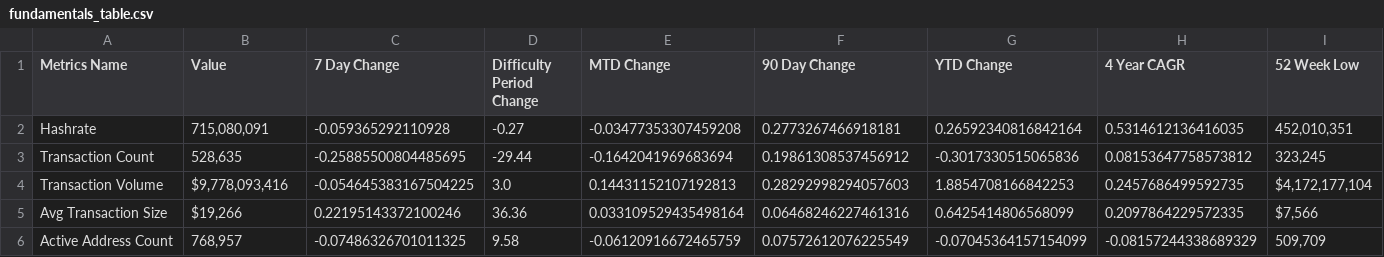
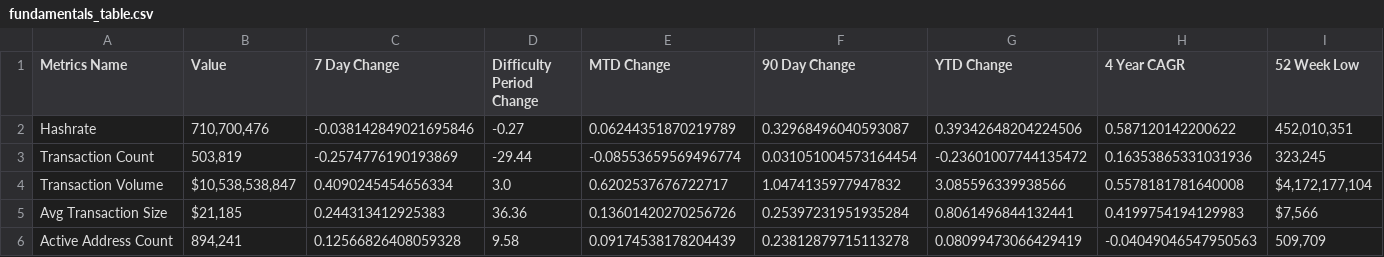
Before and after one commit to SecretSatoshis/Bitcoin-Difficulty-Report, a CSV file: fundamentals_table.csv, drawn as a sheet; only a part is shown; the diff covers the shown part only; the diff names each change by its address in the sheet, - before the commit and + after, or states it on an @@ line.

```diff
--- a/fundamentals_table.csv
+++ b/fundamentals_table.csv
-B2 (Value): 715,080,091
+B2 (Value): 710,700,476
-C2 (7 Day Change): -0.059365292110928
+C2 (7 Day Change): -0.038142849021695846
-E2 (MTD Change): -0.03477353307459208
+E2 (MTD Change): 0.06244351870219789
-F2 (90 Day Change): 0.2773267466918181
+F2 (90 Day Change): 0.32968496040593087
-G2 (YTD Change): 0.26592340816842164
+G2 (YTD Change): 0.39342648204224506
-H2 (4 Year CAGR): 0.5314612136416035
+H2 (4 Year CAGR): 0.587120142200622
-B3 (Value): 528,635
+B3 (Value): 503,819
-C3 (7 Day Change): -0.25885500804485695
+C3 (7 Day Change): -0.2574776190193869
-E3 (MTD Change): -0.1642041969683694
+E3 (MTD Change): -0.08553659569496774
-F3 (90 Day Change): 0.19861308537456912
+F3 (90 Day Change): 0.031051004573164454
-G3 (YTD Change): -0.3017330515065836
+G3 (YTD Change): -0.23601007744135472
-H3 (4 Year CAGR): 0.08153647758573812
+H3 (4 Year CAGR): 0.16353865331031936
-B4 (Value): $9,778,093,416
+B4 (Value): $10,538,538,847
-C4 (7 Day Change): -0.054645383167504225
+C4 (7 Day Change): 0.4090245454656334
-E4 (MTD Change): 0.14431152107192813
+E4 (MTD Change): 0.6202537676722717
-F4 (90 Day Change): 0.28292998294057603
+F4 (90 Day Change): 1.0474135977947832
-G4 (YTD Change): 1.8854708166842253
+G4 (YTD Change): 3.085596339938566
-H4 (4 Year CAGR): 0.2457686499592735
+H4 (4 Year CAGR): 0.5578181781640008
-B5 (Value): $19,266
+B5 (Value): $21,185
-C5 (7 Day Change): 0.22195143372100246
+C5 (7 Day Change): 0.244313412925383
-E5 (MTD Change): 0.033109529435498164
+E5 (MTD Change): 0.13601420270256726
-F5 (90 Day Change): 0.06468246227461316
+F5 (90 Day Change): 0.25397231951935284
-G5 (YTD Change): 0.6425414806568099
+G5 (YTD Change): 0.8061496844132441
-H5 (4 Year CAGR): 0.2097864229572335
+H5 (4 Year CAGR): 0.4199754194129983
-B6 (Value): 768,957
+B6 (Value): 894,241
-C6 (7 Day Change): -0.07486326701011325
+C6 (7 Day Change): 0.12566826408059328
-E6 (MTD Change): -0.06120916672465759
+E6 (MTD Change): 0.09174538178204439
-F6 (90 Day Change): 0.07572612076225549
+F6 (90 Day Change): 0.23812879715113278
-G6 (YTD Change): -0.07045364157154099
+G6 (YTD Change): 0.08099473066429419
-H6 (4 Year CAGR): -0.08157244338689329
+H6 (4 Year CAGR): -0.04049046547950563
```
Also changed, not shown: 31 edited cells elsewhere in this file, difficulty_table.csv, model_table.csv, 3 other files.
